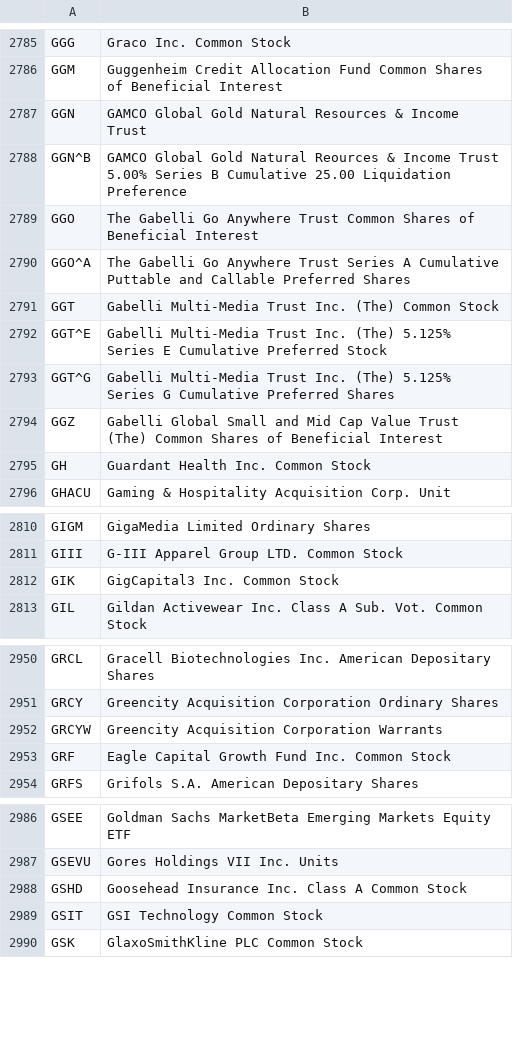
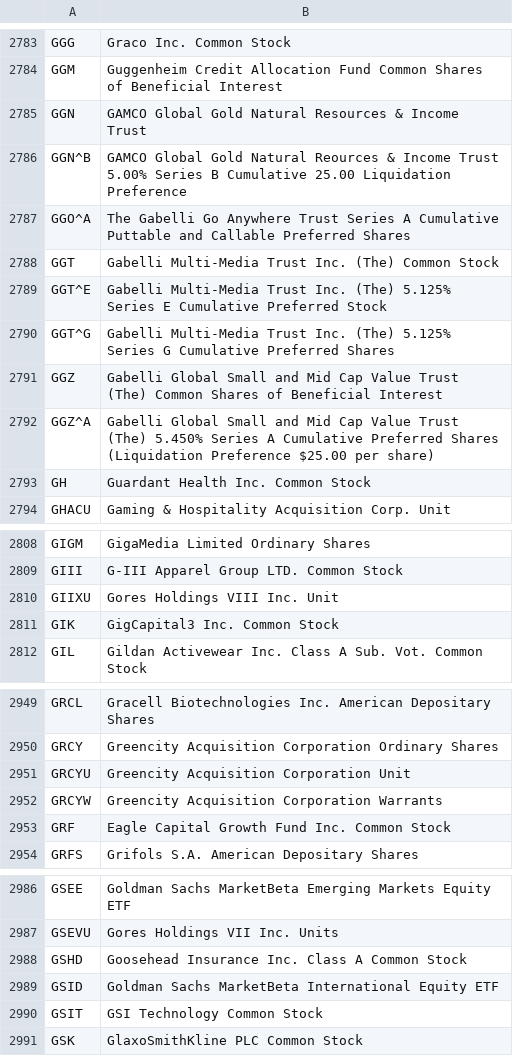
Before and after one commit to PDXPythonPirates/pyrate-stocks, a CSV file: app/csvfiles/symbolList.csv, drawn as a sheet; only a part is shown, gaps mark what is left out; the diff covers the shown part only.

```diff
--- a/app/csvfiles/symbolList.csv
+++ b/app/csvfiles/symbolList.csv
@@ -2788,3 +2786,2 @@ GGN,GAMCO Global Gold Natural Resources & Income Trust
 GGN^B,GAMCO Global Gold Natural Reources & Income Trust 5.00% Series B Cumulative 25.00 Liquidation Preference
-GGO,The Gabelli Go Anywhere Trust Common Shares of Beneficial Interest
 GGO^A,The Gabelli Go Anywhere Trust Series A Cumulative Puttable and Callable Preferred Shares
@@ -2794,2 +2791,3 @@ GGT^G,Gabelli Multi-Media Trust Inc. (The) 5.125% Series G Cumulative Preferred
 GGZ,Gabelli Global Small and Mid Cap Value Trust (The) Common Shares of Beneficial Interest
+GGZ^A,Gabelli Global Small and Mid Cap Value Trust (The) 5.450% Series A Cumulative Preferred Shares (Liquidation Preference $25.00 per share)
 GH,Guardant Health Inc. Common Stock
@@ -2811,2 +2809,3 @@ GIGM,GigaMedia Limited Ordinary Shares
 GIII,G-III Apparel Group LTD. Common Stock
+GIIXU,Gores Holdings VIII Inc. Unit
 GIK,GigCapital3 Inc. Common Stock
@@ -2951,2 +2950,3 @@ GRCL,Gracell Biotechnologies Inc. American Depositary Shares
 GRCY,Greencity Acquisition Corporation Ordinary Shares
+GRCYU,Greencity Acquisition Corporation Unit
 GRCYW,Greencity Acquisition Corporation Warrants
@@ -2988,2 +2988,3 @@ GSEVU,Gores Holdings VII Inc. Units
 GSHD,Goosehead Insurance Inc. Class A Common Stock
+GSID,Goldman Sachs MarketBeta International Equity ETF
 GSIT,GSI Technology Common Stock
```
Also changed, not shown: 7 added rows, 5 removed rows and 6 edited cells elsewhere in this file, 6 other files.
